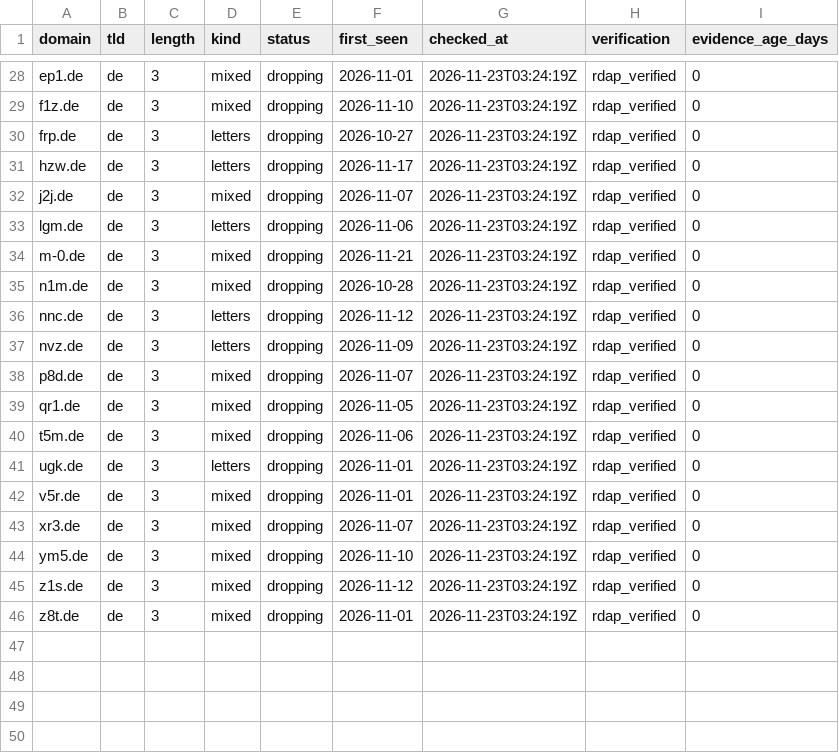
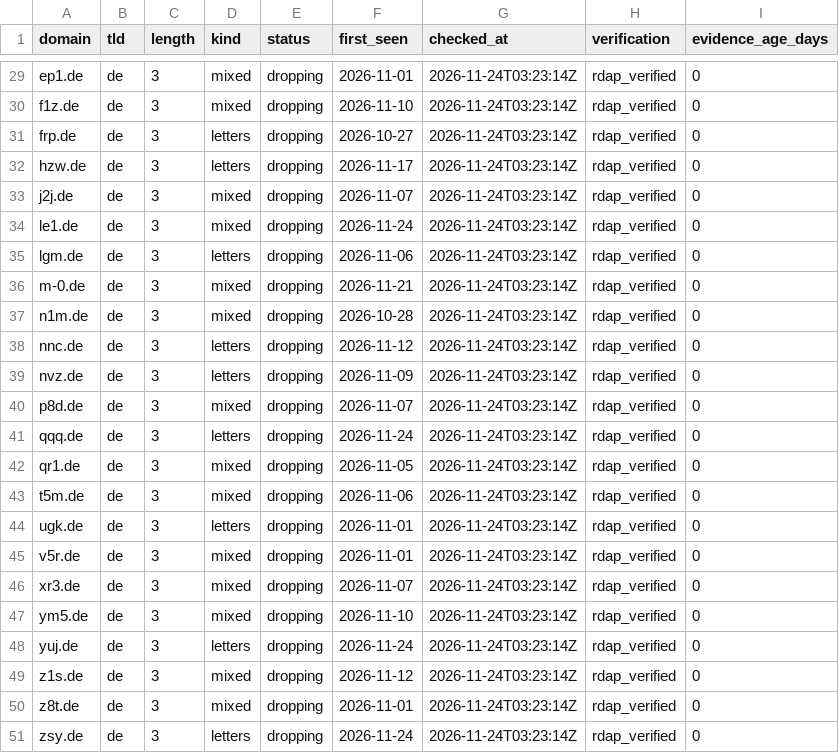
Before and after one commit to maximilianfeix/free-short-domains, a CSV file: csv/de.csv, drawn as a sheet; only a part is shown, gaps mark what is left out; addresses are those after the commit; the diff covers the shown part only; the diff names each change by its address in the sheet, - before the commit and + after, or states it on an @@ line.

```diff
--- a/csv/de.csv
+++ b/csv/de.csv
-G29:G33 (checked_at): 2026-11-23T03:24:19Z
+G29:G33 (checked_at): 2026-11-24T03:23:14Z
+row 34: le1.de | de | 3 | mixed | dropping | 2026-11-24 | 2026-11-24T03:23:14Z | rdap_verified | 0
-G35:G40 (checked_at): 2026-11-23T03:24:19Z
+G35:G40 (checked_at): 2026-11-24T03:23:14Z
+row 41: qqq.de | de | 3 | letters | dropping | 2026-11-24 | 2026-11-24T03:23:14Z | rdap_verified | 0
-G42:G47 (checked_at): 2026-11-23T03:24:19Z
+G42:G47 (checked_at): 2026-11-24T03:23:14Z
+row 48: yuj.de | de | 3 | letters | dropping | 2026-11-24 | 2026-11-24T03:23:14Z | rdap_verified | 0
-G49:G50 (checked_at): 2026-11-23T03:24:19Z
+G49:G50 (checked_at): 2026-11-24T03:23:14Z
+row 51: zsy.de | de | 3 | letters | dropping | 2026-11-24 | 2026-11-24T03:23:14Z | rdap_verified | 0
```
Also changed, not shown: 2 added rows, 1 removed row and 25 edited cells elsewhere in this file, csv/cc.csv, csv/net.csv, 56 other files.
